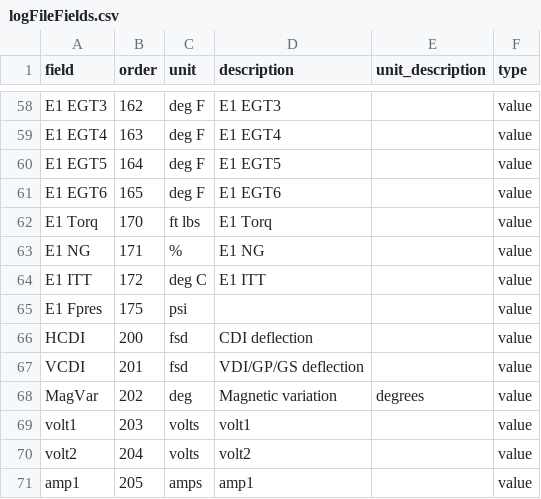
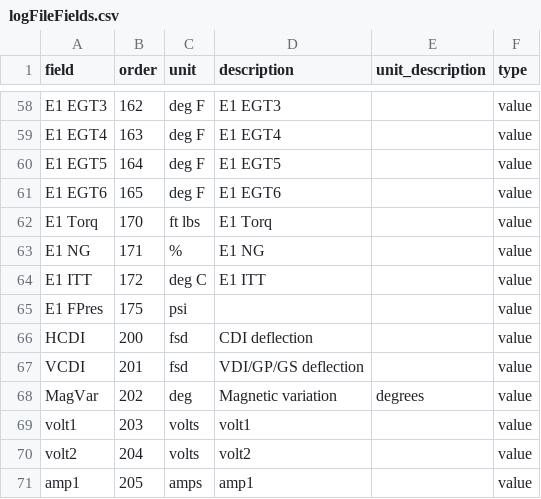
Before and after one commit to roznet/flightlogstats, a CSV file: python/logFileFields.csv, drawn as a sheet; only a part is shown, gaps mark what is left out.

```diff
--- a/python/logFileFields.csv
+++ b/python/logFileFields.csv
@@ -64,3 +64,3 @@ E1 NG,171,%,E1 NG,,value
 E1 ITT,172,deg C,E1 ITT,,value
-E1 Fpres,175,psi,,,value
+E1 FPres,175,psi,,,value
 HCDI,200,fsd,CDI deflection,,value
```
Also changed, not shown: 10 other files.
